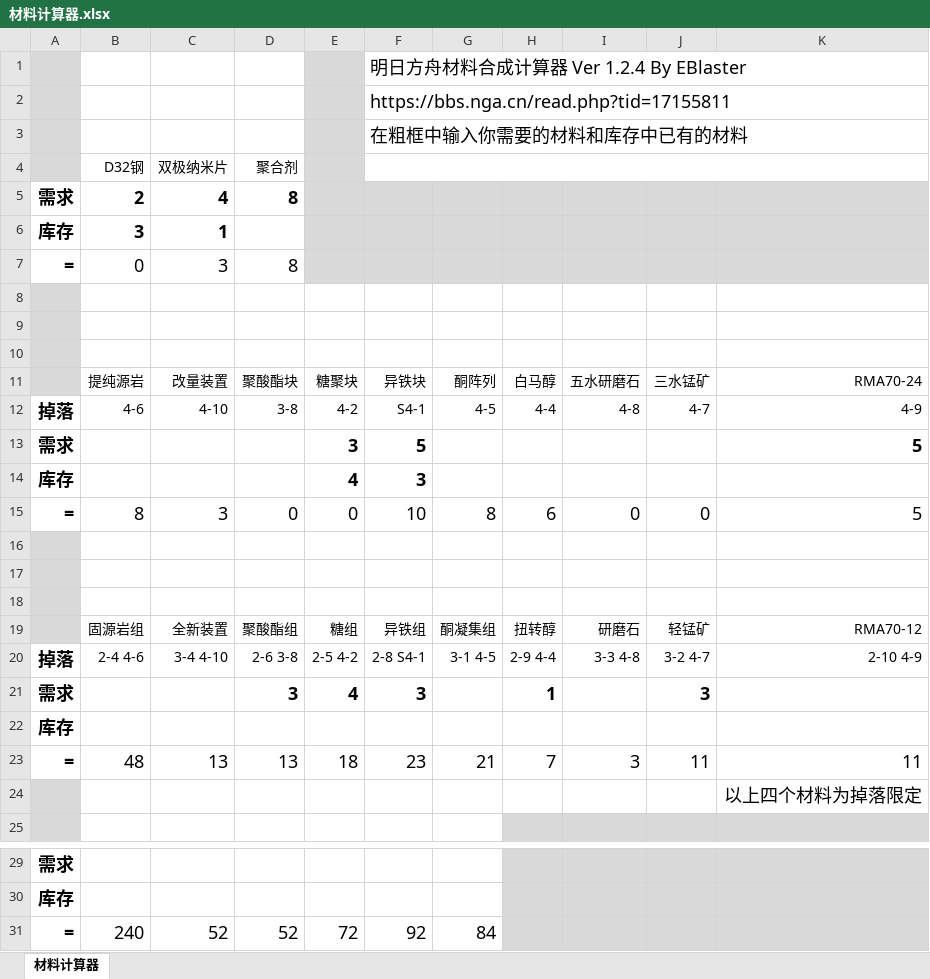
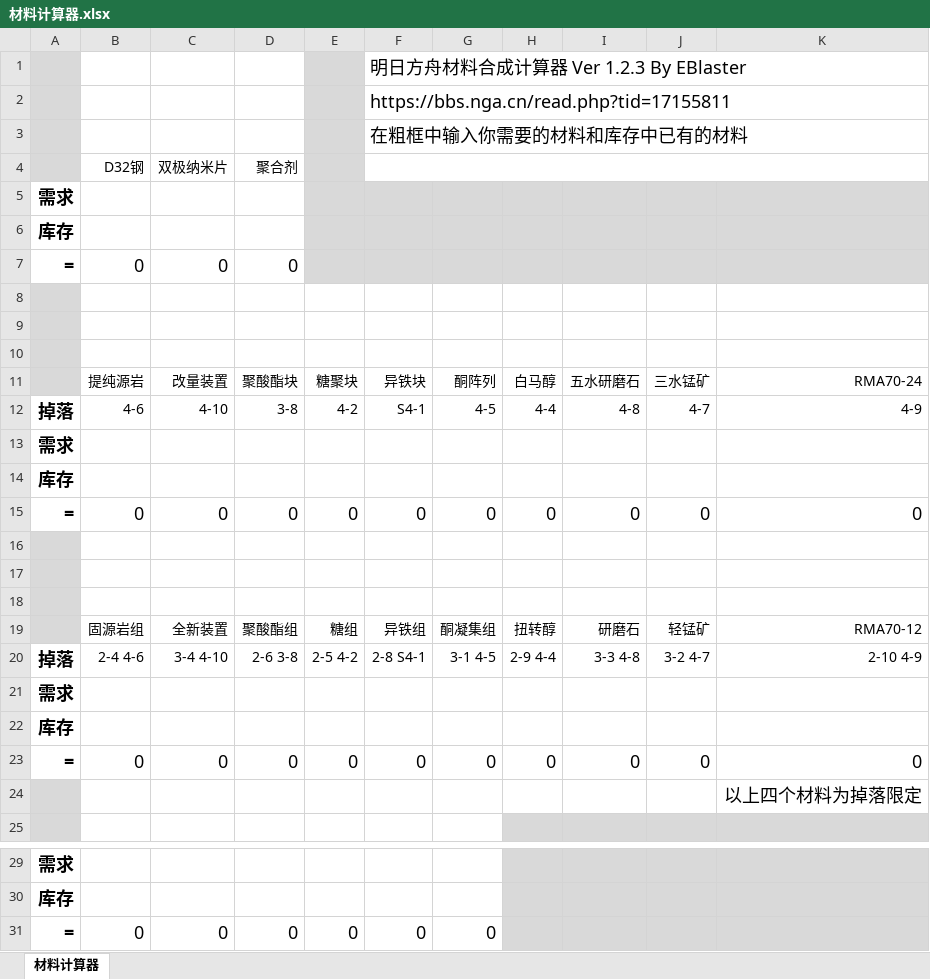
Before and after one commit to ttt78952/Arknight_materials_calculator, an Excel workbook: 材料计算器.xlsx, sheet 材料计算器, drawn as a sheet; only a part is shown, gaps mark what is left out; values as stored, in another font and other column widths than the file's, no borders; charts and pictures not drawn; removed rows and columns are numbered as before the commit, all else as after; the diff names each change by its address in the sheet, - before the commit and + after, or states it on an @@ line.

Commit message:
Add files via upload

```diff
--- a/材料计算器.xlsx (sheet 材料计算器)
+++ b/材料计算器.xlsx (sheet 材料计算器)
-F1: 明日方舟材料合成计算器 Ver 1.2.4 By EBlaster
+F1: 明日方舟材料合成计算器 Ver 1.2.3 By EBlaster
-row 5: 需求 | 2 | 4 | 8
+row 5: 需求
-B6: 3
+B6: (empty)
-C6: 1
+C6: (empty)
-C7: 3
+C7: 0
-D7: 8
+D7: 0
-row 13: 需求 |  |  |  | 3 | 5 |  |  |  |  | 5
+row 13: 需求
-E14: 4
+E14: (empty)
-F14: 3
+F14: (empty)
-B15: 8
+B15: 0
-C15: 3
+C15: 0
-F15: 10
+F15: 0
-G15: 8
+G15: 0
-H15: 6
+H15: 0
-K15: 5
+K15: 0
-row 21: 需求 |  |  | 3 | 4 | 3 |  | 1 |  | 3
+row 21: 需求
-row 23: = | 48 | 13 | 13 | 18 | 23 | 21 | 7 | 3 | 11 | 11
+row 23: = | 0 | 0 | 0 | 0 | 0 | 0 | 0 | 0 | 0 | 0
-row 31: = | 240 | 52 | 52 | 72 | 92 | 84
+row 31: = | 0 | 0 | 0 | 0 | 0 | 0
```
